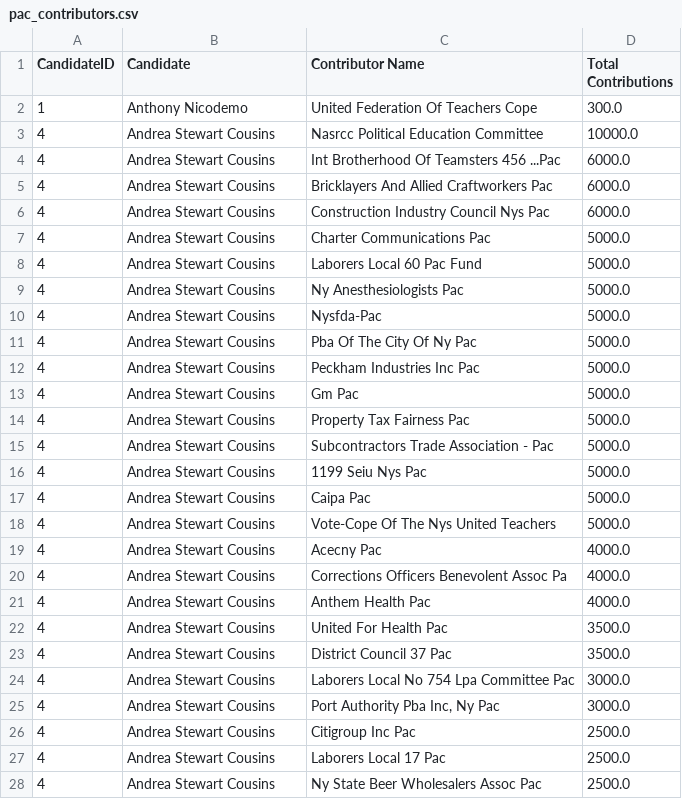
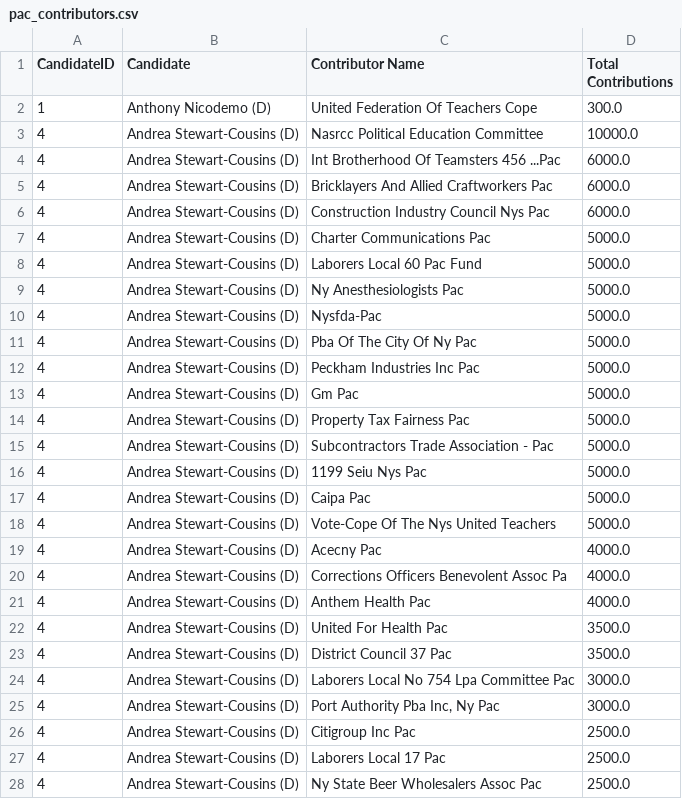
Before and after one commit to Branch-Four-Inc/leveler_campaign_finance_tracker, a CSV file: data_output/pac_contributors.csv, drawn as a sheet; only a part is shown; the diff covers the shown part only.

Commit message:
add parameters.csv, add party to candidate name

```diff
--- a/data_output/pac_contributors.csv
+++ b/data_output/pac_contributors.csv
@@ -1,28 +1,28 @@
 CandidateID,Candidate,Contributor Name,Total Contributions
-1,Anthony Nicodemo,United Federation Of Teachers Cope,300.0
-4,Andrea Stewart Cousins,Nasrcc Political Education Committee,10000.0
-4,Andrea Stewart Cousins,Int Brotherhood Of Teamsters 456 ...Pac,6000.0
-4,Andrea Stewart Cousins,Bricklayers And Allied Craftworkers Pac,6000.0
-4,Andrea Stewart Cousins,Construction Industry Council Nys Pac,6000.0
-4,Andrea Stewart Cousins,Charter Communications Pac,5000.0
-4,Andrea Stewart Cousins,Laborers Local 60 Pac Fund,5000.0
-4,Andrea Stewart Cousins,Ny Anesthesiologists Pac,5000.0
-4,Andrea Stewart Cousins,Nysfda-Pac,5000.0
-4,Andrea Stewart Cousins,Pba Of The City Of Ny Pac,5000.0
-4,Andrea Stewart Cousins,Peckham Industries Inc Pac,5000.0
-4,Andrea Stewart Cousins,Gm Pac,5000.0
-4,Andrea Stewart Cousins,Property Tax Fairness Pac,5000.0
-4,Andrea Stewart Cousins,Subcontractors Trade Association - Pac,5000.0
-4,Andrea Stewart Cousins,1199 Seiu Nys Pac,5000.0
-4,Andrea Stewart Cousins,Caipa Pac,5000.0
-4,Andrea Stewart Cousins,Vote-Cope Of The Nys United Teachers,5000.0
-4,Andrea Stewart Cousins,Acecny Pac,4000.0
-4,Andrea Stewart Cousins,Corrections Officers Benevolent Assoc Pa,4000.0
-4,Andrea Stewart Cousins,Anthem Health Pac,4000.0
-4,Andrea Stewart Cousins,United For Health Pac,3500.0
-4,Andrea Stewart Cousins,District Council 37 Pac,3500.0
-4,Andrea Stewart Cousins,Laborers Local No 754 Lpa Committee Pac,3000.0
-4,Andrea Stewart Cousins,"Port Authority Pba Inc, Ny Pac",3000.0
-4,Andrea Stewart Cousins,Citigroup Inc Pac,2500.0
-4,Andrea Stewart Cousins,Laborers Local 17 Pac,2500.0
-4,Andrea Stewart Cousins,Ny State Beer Wholesalers Assoc Pac,2500.0
+1,Anthony Nicodemo (D),United Federation Of Teachers Cope,300.0
+4,Andrea Stewart-Cousins (D),Nasrcc Political Education Committee,10000.0
+4,Andrea Stewart-Cousins (D),Int Brotherhood Of Teamsters 456 ...Pac,6000.0
+4,Andrea Stewart-Cousins (D),Bricklayers And Allied Craftworkers Pac,6000.0
+4,Andrea Stewart-Cousins (D),Construction Industry Council Nys Pac,6000.0
+4,Andrea Stewart-Cousins (D),Charter Communications Pac,5000.0
+4,Andrea Stewart-Cousins (D),Laborers Local 60 Pac Fund,5000.0
+4,Andrea Stewart-Cousins (D),Ny Anesthesiologists Pac,5000.0
+4,Andrea Stewart-Cousins (D),Nysfda-Pac,5000.0
+4,Andrea Stewart-Cousins (D),Pba Of The City Of Ny Pac,5000.0
+4,Andrea Stewart-Cousins (D),Peckham Industries Inc Pac,5000.0
+4,Andrea Stewart-Cousins (D),Gm Pac,5000.0
+4,Andrea Stewart-Cousins (D),Property Tax Fairness Pac,5000.0
+4,Andrea Stewart-Cousins (D),Subcontractors Trade Association - Pac,5000.0
+4,Andrea Stewart-Cousins (D),1199 Seiu Nys Pac,5000.0
+4,Andrea Stewart-Cousins (D),Caipa Pac,5000.0
+4,Andrea Stewart-Cousins (D),Vote-Cope Of The Nys United Teachers,5000.0
+4,Andrea Stewart-Cousins (D),Acecny Pac,4000.0
+4,Andrea Stewart-Cousins (D),Corrections Officers Benevolent Assoc Pa,4000.0
+4,Andrea Stewart-Cousins (D),Anthem Health Pac,4000.0
+4,Andrea Stewart-Cousins (D),United For Health Pac,3500.0
+4,Andrea Stewart-Cousins (D),District Council 37 Pac,3500.0
+4,Andrea Stewart-Cousins (D),Laborers Local No 754 Lpa Committee Pac,3000.0
+4,Andrea Stewart-Cousins (D),"Port Authority Pba Inc, Ny Pac",3000.0
+4,Andrea Stewart-Cousins (D),Citigroup Inc Pac,2500.0
+4,Andrea Stewart-Cousins (D),Laborers Local 17 Pac,2500.0
+4,Andrea Stewart-Cousins (D),Ny State Beer Wholesalers Assoc Pac,2500.0
```
Also changed, not shown: 100 edited cells elsewhere in this file, data_output/contributor_types.csv, data_output/corporate_contributors.csv, 4 other files.
